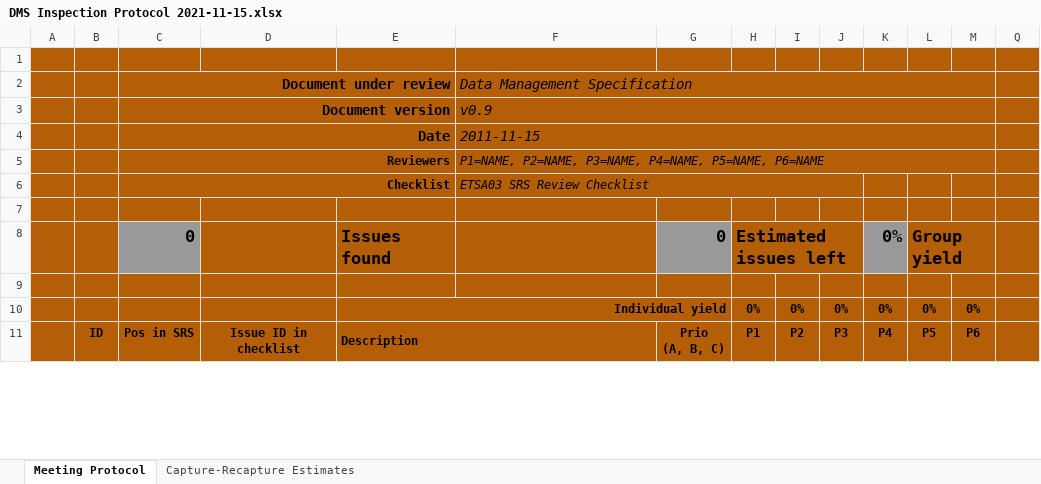
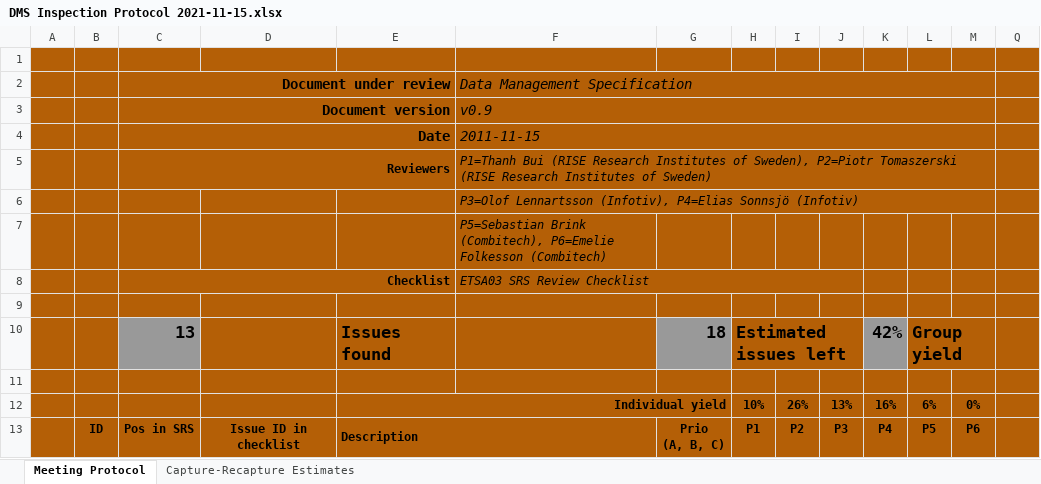
Before and after one commit to RI-SE/smirk, an Excel workbook: docs/protocols/DMS Inspection Protocol 2021-11-15.xlsx, sheet Meeting Protocol, drawn as a sheet; only a part is shown; values as stored, in another font and other column widths than the file's, no borders; removed rows and columns are numbered as before the commit, all else as after; the diff covers the shown part only; the diff names each change by its address in the sheet, - before the commit and + after, or states it on an @@ line.

```diff
--- a/docs/protocols/DMS Inspection Protocol 2021-11-15.xlsx (sheet Meeting Protocol)
+++ b/docs/protocols/DMS Inspection Protocol 2021-11-15.xlsx (sheet Meeting Protocol)
-F5: P1=NAME, P2=NAME, P3=NAME, P4=NAME, P5=NAME, P6=NAME
+F5: P1=Thanh Bui (RISE Research Institutes of Sweden), P2=Piotr Tomaszerski (RISE Research Institutes of Sweden)
+row 6:  |  |  |  |  | P3=Olof Lennartsson (Infotiv), P4=Elias Sonnsjö (Infotiv)
+row 7:  |  |  |  |  | P5=Sebastian Brink (Combitech), P6=Emelie Folkesson (Combitech)
-C10: 0
+C10: 13
-G10: 0
+G10: 18
-K10: 0%
+K10: 42%
-row 10:  |  |  |  | Individual yield |  |  | 0% | 0% | 0% | 0% | 0% | 0%
+row 12:  |  |  |  | Individual yield |  |  | 10% | 26% | 13% | 16% | 6% | 0%
```
Also changed, not shown: 6 added rows and 56 edited cells elsewhere in this sheet, sheet Capture-Recapture Estimates, formulas that keep their value, hidden cells, docs/protocols/SRS Inspection Protocol 2021-11-15.xlsx.
